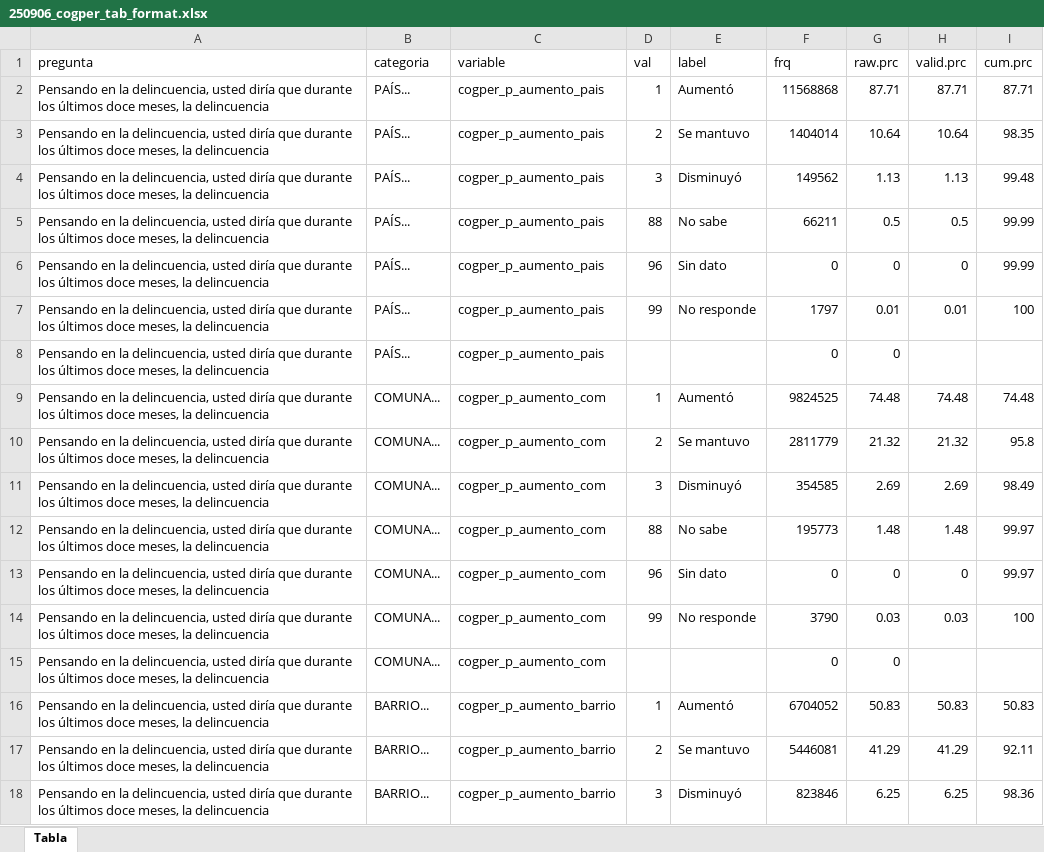
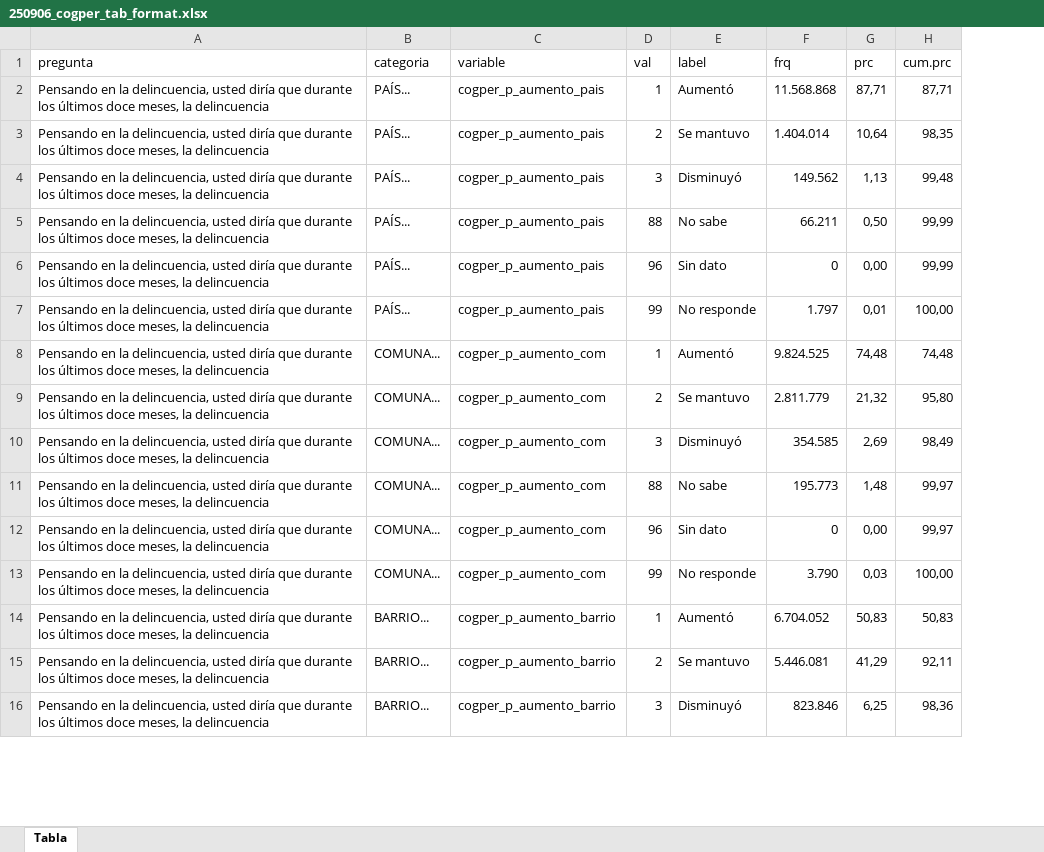
Before and after one commit to Martin-Venegas-M/2025_pnud_miedo, an Excel workbook: output/tables/250906_cogper_tab_format.xlsx, sheet Tabla, drawn as a sheet; only a part is shown; values as stored, in another font and other column widths than the file's, no cell formats; removed rows and columns are numbered as before the commit, all else as after; the diff covers the shown part only; the diff names each change by its address in the sheet, - before the commit and + after, or states it on an @@ line.

Commit message:
preproc tabs excels

```diff
--- a/output/tables/250906_cogper_tab_format.xlsx (sheet Tabla)
+++ b/output/tables/250906_cogper_tab_format.xlsx (sheet Tabla)
-column G (raw.prc), rows 2-7: 87.71 | 10.64 | 1.13 | 0.5 | 0 | 0.01; rows 9-14: 74.48 | 21.32 | 2.69 | 1.48 | 0 | 0.03; rows 16-18: 50.83 | 41.29 | 6.25
-column H (valid.prc), rows 2-7: 87.71 | 10.64 | 1.13 | 0.5 | 0 | 0.01; rows 9-14: 74.48 | 21.32 | 2.69 | 1.48 | 0 | 0.03; rows 16-18: 50.83 | 41.29 | 6.25
+column G (prc), rows 2-16: 87,71 | 10,64 | 1,13 | 0,50 | 0,00 | 0,01 | 74,48 | 21,32 | 2,69 | 1,48 | 0,00 | 0,03 | 50,83 | 41,29 | 6,25
-F2 (frq): 11568868
+F2 (frq): 11.568.868
-H2 (cum.prc): 87.71
+H2 (cum.prc): 87,71
-F3 (frq): 1404014
+F3 (frq): 1.404.014
-H3 (cum.prc): 98.35
+H3 (cum.prc): 98,35
-F4 (frq): 149562
+F4 (frq): 149.562
-H4 (cum.prc): 99.48
+H4 (cum.prc): 99,48
-F5 (frq): 66211
+F5 (frq): 66.211
-H5:H6 (cum.prc): 99.99
+H5:H6 (cum.prc): 99,99
-F7 (frq): 1797
+F7 (frq): 1.797
-H7 (cum.prc): 100
+H7 (cum.prc): 100,00
-row 8: Pensando en la delincuencia, usted diría que durante los últimos doce meses, la delincuencia | PAÍS... | cogper_p_aumento_pais |  |  | 0 | 0
-F8 (frq): 9824525
+F8 (frq): 9.824.525
-H8 (cum.prc): 74.48
+H8 (cum.prc): 74,48
-F9 (frq): 2811779
+F9 (frq): 2.811.779
-H9 (cum.prc): 95.8
+H9 (cum.prc): 95,80
-F10 (frq): 354585
+F10 (frq): 354.585
-H10 (cum.prc): 98.49
+H10 (cum.prc): 98,49
-F11 (frq): 195773
+F11 (frq): 195.773
-H11:H12 (cum.prc): 99.97
+H11:H12 (cum.prc): 99,97
-F13 (frq): 3790
+F13 (frq): 3.790
-H13 (cum.prc): 100
+H13 (cum.prc): 100,00
-row 15: Pensando en la delincuencia, usted diría que durante los últimos doce meses, la delincuencia | COMUNA... | cogper_p_aumento_com |  |  | 0 | 0
-F14 (frq): 6704052
+F14 (frq): 6.704.052
-H14 (cum.prc): 50.83
+H14 (cum.prc): 50,83
-F15 (frq): 5446081
+F15 (frq): 5.446.081
-H15 (cum.prc): 92.11
+H15 (cum.prc): 92,11
-F16 (frq): 823846
+F16 (frq): 823.846
-H16 (cum.prc): 98.36
+H16 (cum.prc): 98,36
```
Also changed, not shown: 16 removed rows and 83 edited cells elsewhere in this sheet, cell formats, output/tables/250906_comper_tab_format.xlsx, output/tables/250906_emper_tab_format.xlsx, 2 other files.
